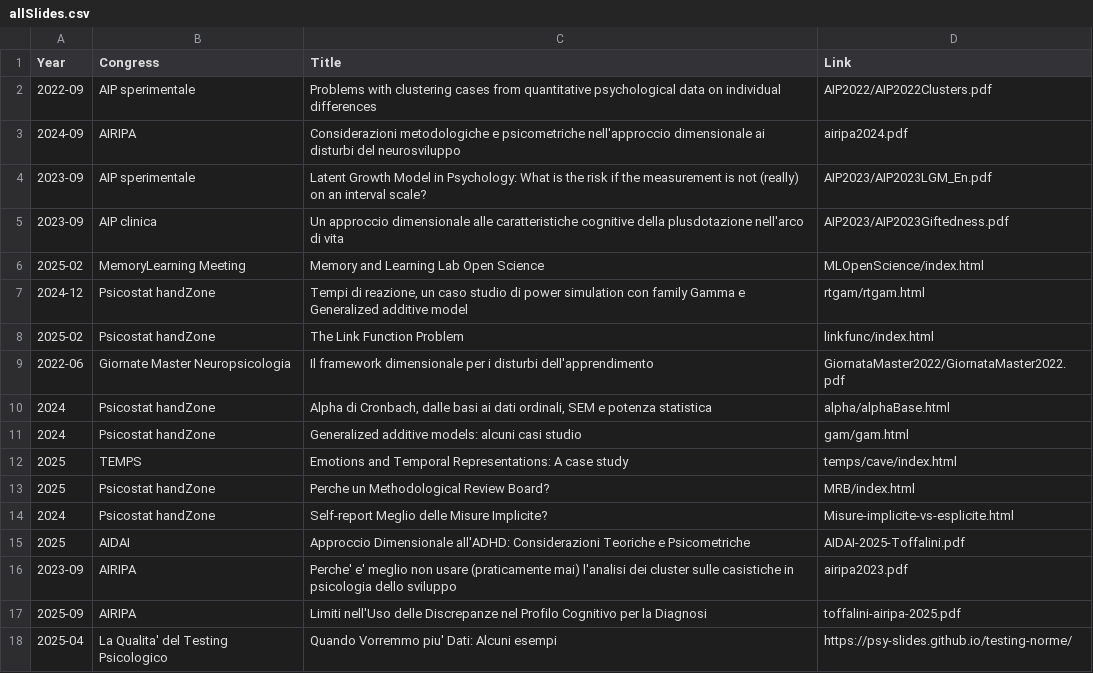
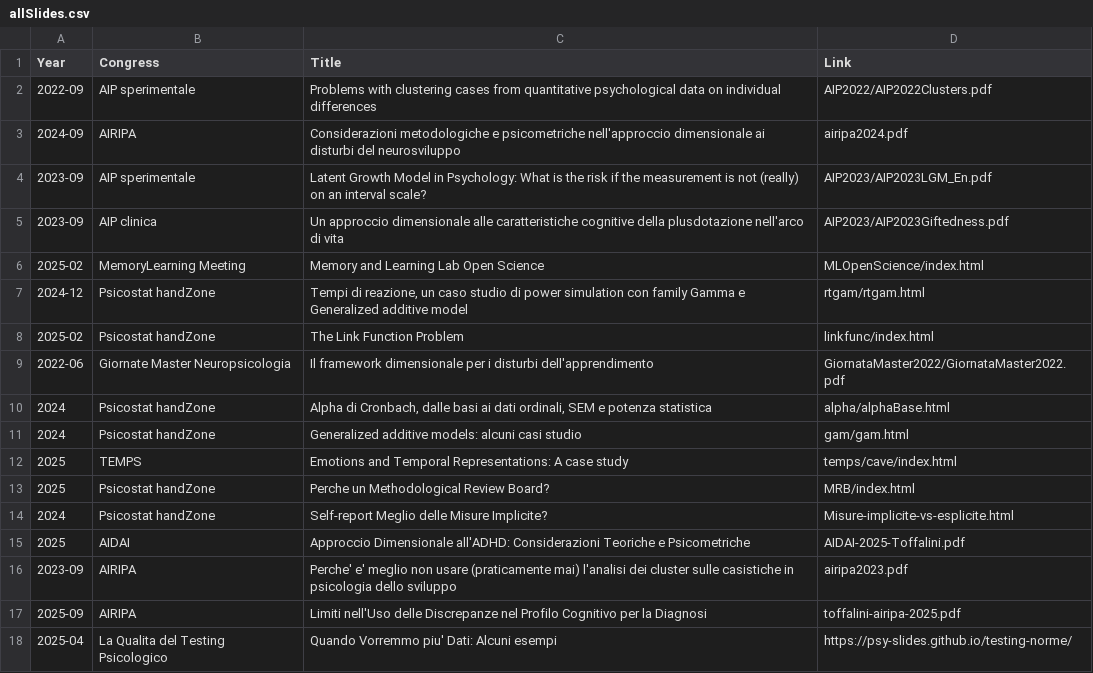
Before and after one commit to EnricoToffalini/slides, a CSV file: allSlides.csv, drawn as a sheet.

```diff
--- a/allSlides.csv
+++ b/allSlides.csv
@@ -17,2 +17,2 @@ Year,Congress,Title,Link
 2025-09,AIRIPA,Limiti nell'Uso delle Discrepanze nel Profilo Cognitivo per la Diagnosi,toffalini-airipa-2025.pdf
-2025-04,La Qualita' del Testing Psicologico,Quando Vorremmo piu' Dati: Alcuni esempi,https://psy-slides.github.io/testing-norme/
+2025-04,La Qualita del Testing Psicologico,Quando Vorremmo piu' Dati: Alcuni esempi,https://psy-slides.github.io/testing-norme/
```
Also changed, not shown: 1 other file.
